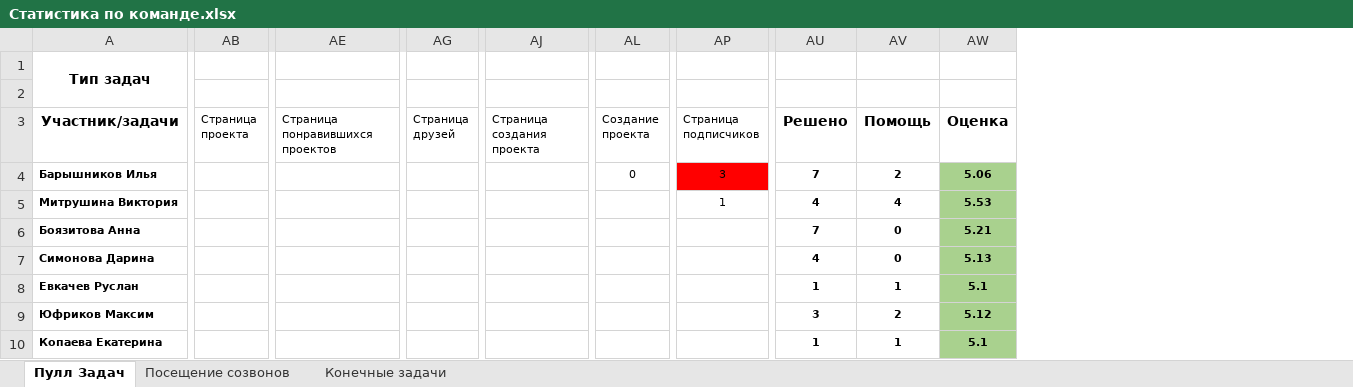
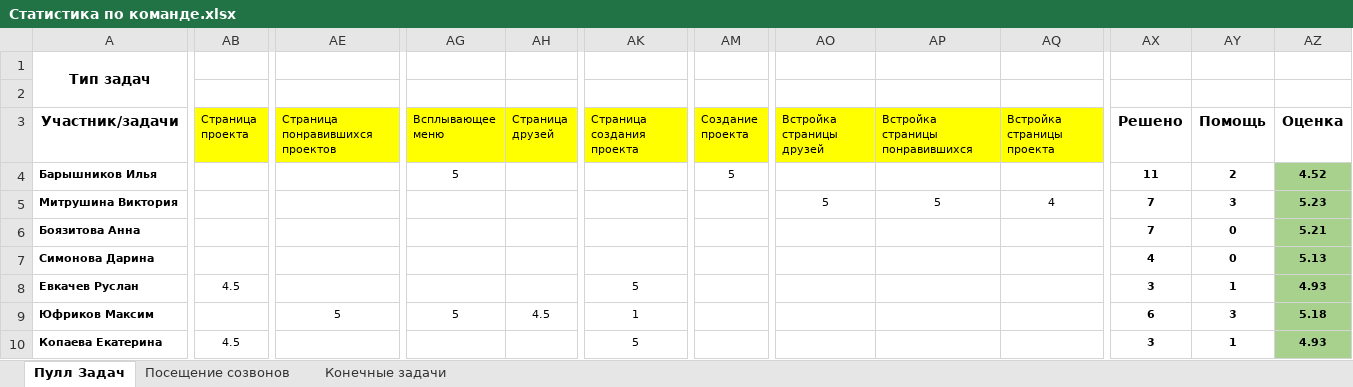
Before and after one commit to Comper123/NPTHub, an Excel workbook: docs/Статистика по команде.xlsx, sheet Пулл Задач, drawn as a sheet; only a part is shown, gaps mark what is left out; values as stored, in another font and other column widths than the file's, no borders; conditional formats not drawn; removed rows and columns are numbered as before the commit, all else as after; the diff covers the shown part only; the diff names each change by its address in the sheet, - before the commit and + after, or states it on an @@ line.

Commit message:
Добавлено всплывающее меню с основными ссылками. Вставлена страница лакйнутых проектов, страница друзей, страницу проекта.

```diff
--- a/docs/Статистика по команде.xlsx (sheet Пулл Задач)
+++ b/docs/Статистика по команде.xlsx (sheet Пулл Задач)
+column AG (Всплывающее меню), rows 4-9: 5 |  |  |  |  | 5
+column AO (Встройка страницы друзей), row 5: 5
+column AP (Встройка страницы понравившихся), row 5: 5
+column AQ (Встройка страницы проекта), row 5: 4
-column AP (Страница подписчиков), rows 4-5: 3 | 1
-AB3 fill: none
+AB3 fill: #FFFF00
-AE3 fill: none
+AE3 fill: #FFFF00
-AH3 fill: none
+AH3 fill: #FFFF00
-AK3 fill: none
+AK3 fill: #FFFF00
-AM3 fill: none
+AM3 fill: #FFFF00
-AM4 (Создание проекта): 0
+AM4 (Создание проекта): 5
-AX4 (Решено): 7
+AX4 (Решено): 11
-AZ4 (Оценка): 5.06
+AZ4 (Оценка): 4.52
-AX5 (Решено): 4
+AX5 (Решено): 7
-AY5 (Помощь): 4
+AY5 (Помощь): 3
-AZ5 (Оценка): 5.53
+AZ5 (Оценка): 5.23
-AB8 (Страница проекта): (empty)
+AB8 (Страница проекта): 4.5
-AK8 (Страница создания проекта): (empty)
+AK8 (Страница создания проекта): 5
-AX8 (Решено): 1
+AX8 (Решено): 3
-AZ8 (Оценка): 5.1
+AZ8 (Оценка): 4.93
-AE9 (Страница понравившихся проектов): (empty)
+AE9 (Страница понравившихся проектов): 5
-AH9 (Страница друзей): (empty)
+AH9 (Страница друзей): 4.5
-AK9 (Страница создания проекта): (empty)
+AK9 (Страница создания проекта): 1
-AX9 (Решено): 3
+AX9 (Решено): 6
-AY9 (Помощь): 2
+AY9 (Помощь): 3
-AZ9 (Оценка): 5.12
+AZ9 (Оценка): 5.18
-AB10 (Страница проекта): (empty)
+AB10 (Страница проекта): 4.5
-AK10 (Страница создания проекта): (empty)
+AK10 (Страница создания проекта): 5
-AX10 (Решено): 1
+AX10 (Решено): 3
-AZ10 (Оценка): 5.1
+AZ10 (Оценка): 4.93
```
Also changed, not shown: 8 edited cells and cell formats elsewhere in this sheet, formulas that keep their value, 23 other files.
